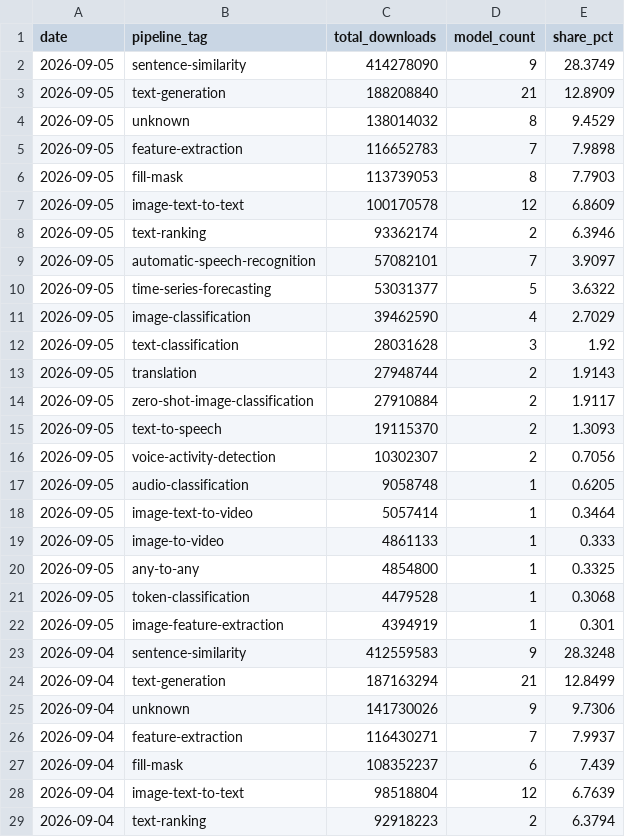
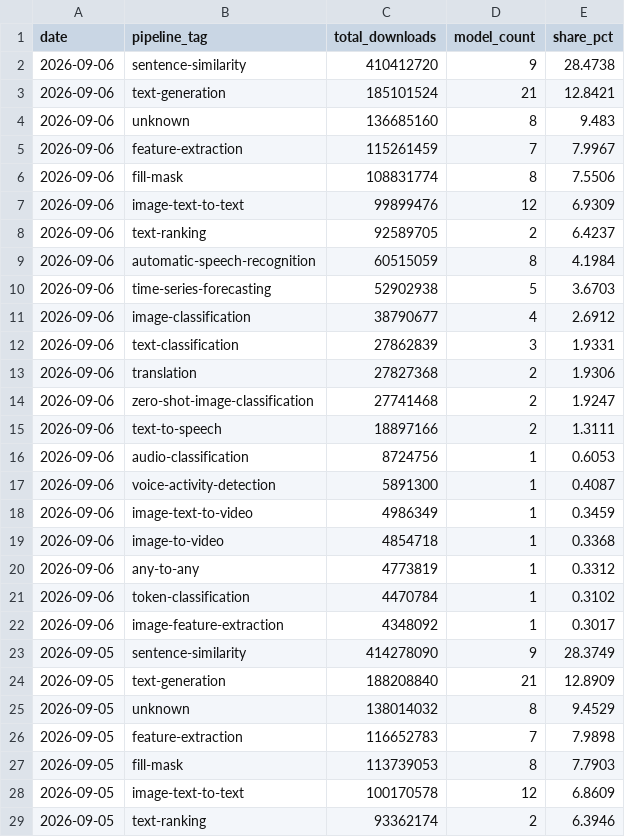
Before and after one commit to AlexLS8888/AI-Dashboard-public, a CSV file: dashboard/data/hf_pipeline_share.csv, drawn as a sheet; only a part is shown; the shorter side is filled out with more unchanged rows; the diff names each change by its address in the sheet, - before the commit and + after, or states it on an @@ line.

Commit message:
data: HF models 2026-09-06

```diff
--- a/dashboard/data/hf_pipeline_share.csv
+++ b/dashboard/data/hf_pipeline_share.csv
+row 2: 2026-09-06 | sentence-similarity | 410412720 | 9 | 28.4738
+row 3: 2026-09-06 | text-generation | 185101524 | 21 | 12.8421
+row 4: 2026-09-06 | unknown | 136685160 | 8 | 9.483
+row 5: 2026-09-06 | feature-extraction | 115261459 | 7 | 7.9967
+row 6: 2026-09-06 | fill-mask | 108831774 | 8 | 7.5506
+row 7: 2026-09-06 | image-text-to-text | 99899476 | 12 | 6.9309
+row 8: 2026-09-06 | text-ranking | 92589705 | 2 | 6.4237
+row 9: 2026-09-06 | automatic-speech-recognition | 60515059 | 8 | 4.1984
+row 10: 2026-09-06 | time-series-forecasting | 52902938 | 5 | 3.6703
+row 11: 2026-09-06 | image-classification | 38790677 | 4 | 2.6912
+row 12: 2026-09-06 | text-classification | 27862839 | 3 | 1.9331
+row 13: 2026-09-06 | translation | 27827368 | 2 | 1.9306
+row 14: 2026-09-06 | zero-shot-image-classification | 27741468 | 2 | 1.9247
+row 15: 2026-09-06 | text-to-speech | 18897166 | 2 | 1.3111
+row 16: 2026-09-06 | audio-classification | 8724756 | 1 | 0.6053
+row 17: 2026-09-06 | voice-activity-detection | 5891300 | 1 | 0.4087
+row 18: 2026-09-06 | image-text-to-video | 4986349 | 1 | 0.3459
+row 19: 2026-09-06 | image-to-video | 4854718 | 1 | 0.3368
+row 20: 2026-09-06 | any-to-any | 4773819 | 1 | 0.3312
+row 21: 2026-09-06 | token-classification | 4470784 | 1 | 0.3102
+row 22: 2026-09-06 | image-feature-extraction | 4348092 | 1 | 0.3017
```
Also changed, not shown: dashboard/data/hf_company_share.csv, dashboard/data/hf_models_latest.csv, 3 other files.
